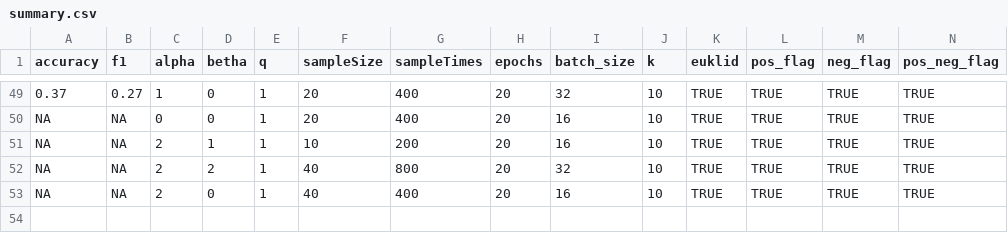
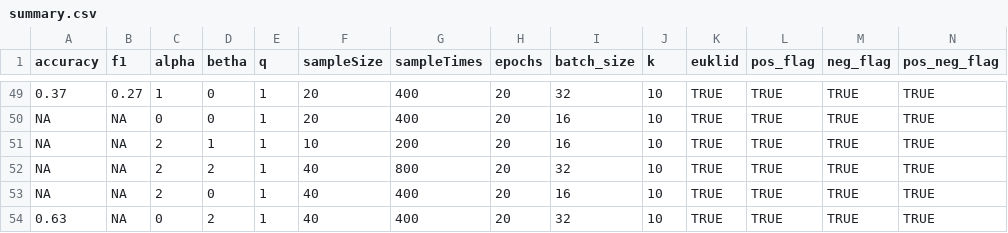
Before and after one commit to ThioRedoxin/Uploader, a CSV file: summary.csv, drawn as a sheet; only a part is shown, gaps mark what is left out; rows hold the shown columns only; the diff names each change by its address in the sheet, - before the commit and + after, or states it on an @@ line.

Commit message:
new update

```diff
--- a/summary.csv
+++ b/summary.csv
+row 54: 0.63 | NA | 0 | 2 | 1 | 40 | 400 | 20 | 32 | 10 | TRUE | TRUE | TRUE | TRUE
```
